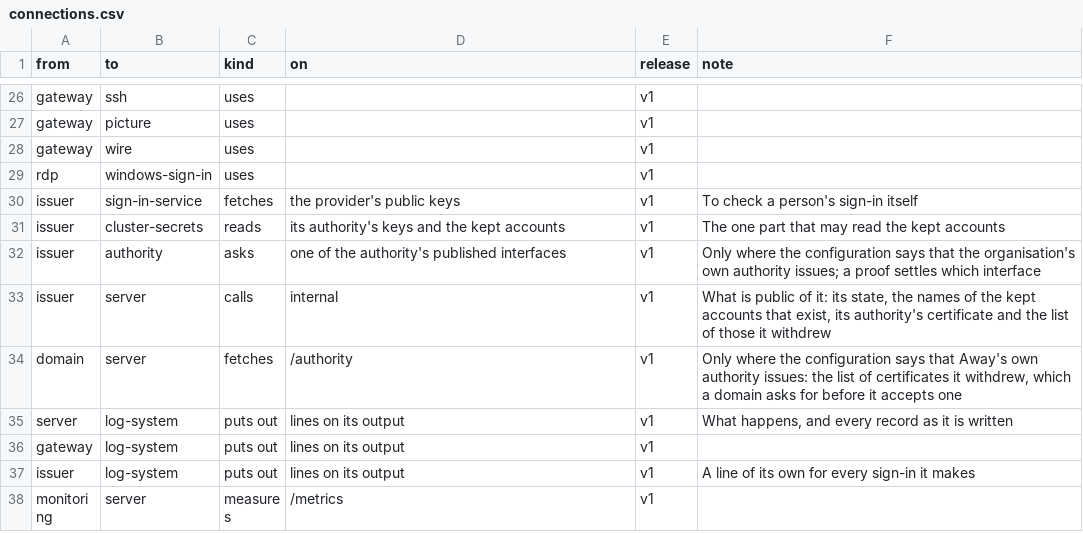
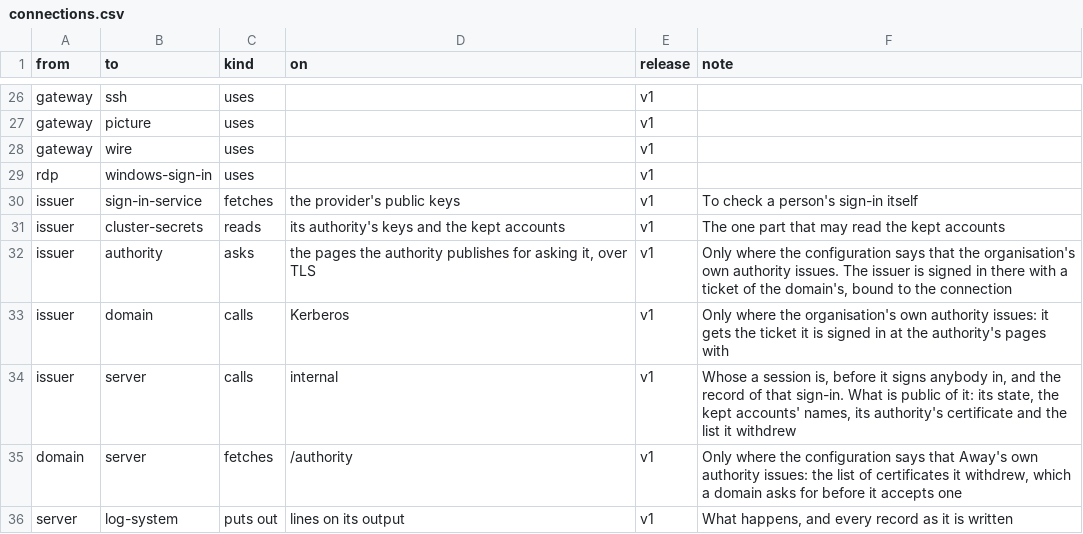
Before and after one commit to nalet/away, a CSV file: spec/architecture/connections.csv, drawn as a sheet; only a part is shown, gaps mark what is left out; the shorter side is filled out with more unchanged rows.

Commit message:
An installation names its domain, and the model says how the issuer asks
The chart can be told of a Windows domain whose machines people are signed in
on as themselves: its name and short name, its domain controllers and the
authorities their certificates lead to, the organisation's authority with the
account Away asks it as and its two kinds of certificate, and whom Away signs
in on no machine. A domain is named whole or not at all, and without one
nothing of it is made.

- The issuer is told what it asks and checks with, answers the gateway on an
  address of its own, and has a service there. What secures that address is
  an authority of the installation's own, made and kept as the one between
  the gateway and the server is.
- The gateway is told the domain, its controllers, the authorities they lead
  to, and where the issuer is.
- The network rules open the ways that go with it and no other: the gateway
  to the issuer and to the domain controllers, the issuer to the server, the
  sign-in service, the authority and the domain controllers.
- The installation guide says what the organisation prepares at its authority,
  what the installation is told, and what the issuer checks.

The model and two decision records take what the work found:

- The issuer asks the authority over the pages it publishes for that, over
  TLS, signed in with a ticket of the domain's: the interface ADR-0008 left
  open is settled. For that ticket the issuer reaches a domain controller,
  which is a connection the model did not list.
- The issuer asks the server whose a session is, in place of a session the
  server signed (ADR-0007): a session that ended gets nothing from then on,
  and the server holds no key to sign with.

```diff
--- a/spec/architecture/connections.csv
+++ b/spec/architecture/connections.csv
@@ -31,4 +31,5 @@ issuer,sign-in-service,fetches,the provider's public keys,v1,To check a person's
 issuer,cluster-secrets,reads,its authority's keys and the kept accounts,v1,The one part that may read the kept accounts
-issuer,authority,asks,one of the authority's published interfaces,v1,Only where the configuration says that the organisation's own authority issues; a proof settles which interface
-issuer,server,calls,internal,v1,"What is public of it: its state, the names of the kept accounts that exist, its authority's certificate and the list of those it withdrew"
+issuer,authority,asks,"the pages the authority publishes for asking it, over TLS",v1,"Only where the configuration says that the organisation's own authority issues. The issuer is signed in there with a ticket of the domain's, bound to the connection"
+issuer,domain,calls,Kerberos,v1,Only where the organisation's own authority issues: it gets the ticket it is signed in at the authority's pages with
+issuer,server,calls,internal,v1,"Whose a session is, before it signs anybody in, and the record of that sign-in. What is public of it: its state, the kept accounts' names, its authority's certificate and the list it withdrew"
 domain,server,fetches,/authority,v1,"Only where the configuration says that Away's own authority issues: the list of certificates it withdrew, which a domain asks for before it accepts one"
```
Also changed, not shown: 14 other files.
